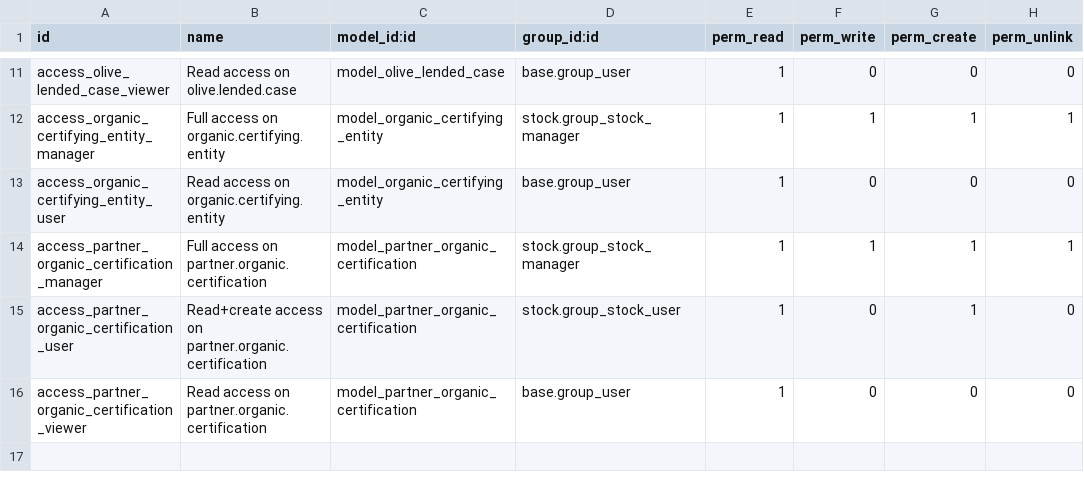
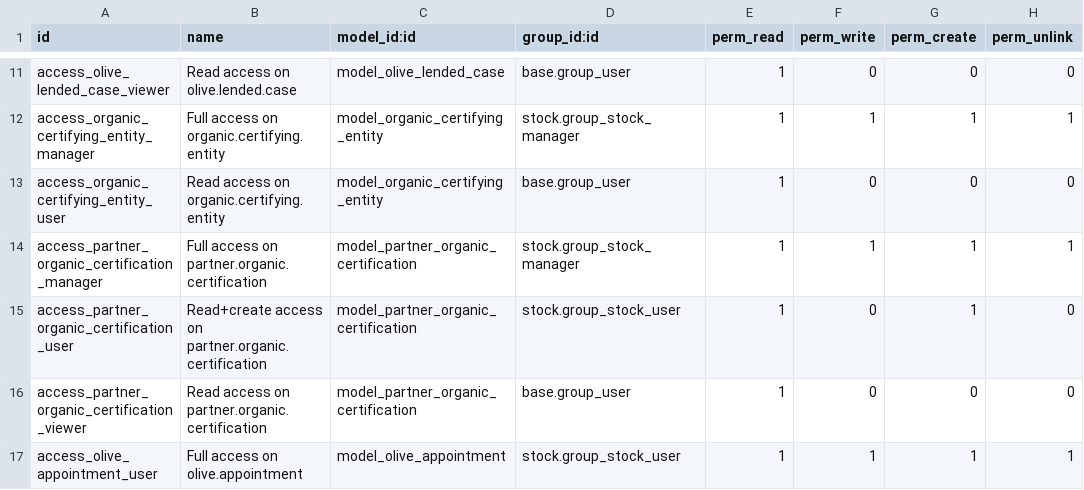
Before and after one commit to akretion/vertical-olive-mill, a CSV file: olive_mill/security/ir.model.access.csv, drawn as a sheet; only a part is shown, gaps mark what is left out; the diff names each change by its address in the sheet, - before the commit and + after, or states it on an @@ line.

Commit message:
Add olive appointment object
Add dedicated config page

```diff
--- a/olive_mill/security/ir.model.access.csv
+++ b/olive_mill/security/ir.model.access.csv
+row 17: access_olive_appointment_user | Full access on olive.appointment | model_olive_appointment | stock.group_stock_user | 1 | 1 | 1 | 1
```
Also changed, not shown: 10 other files.
